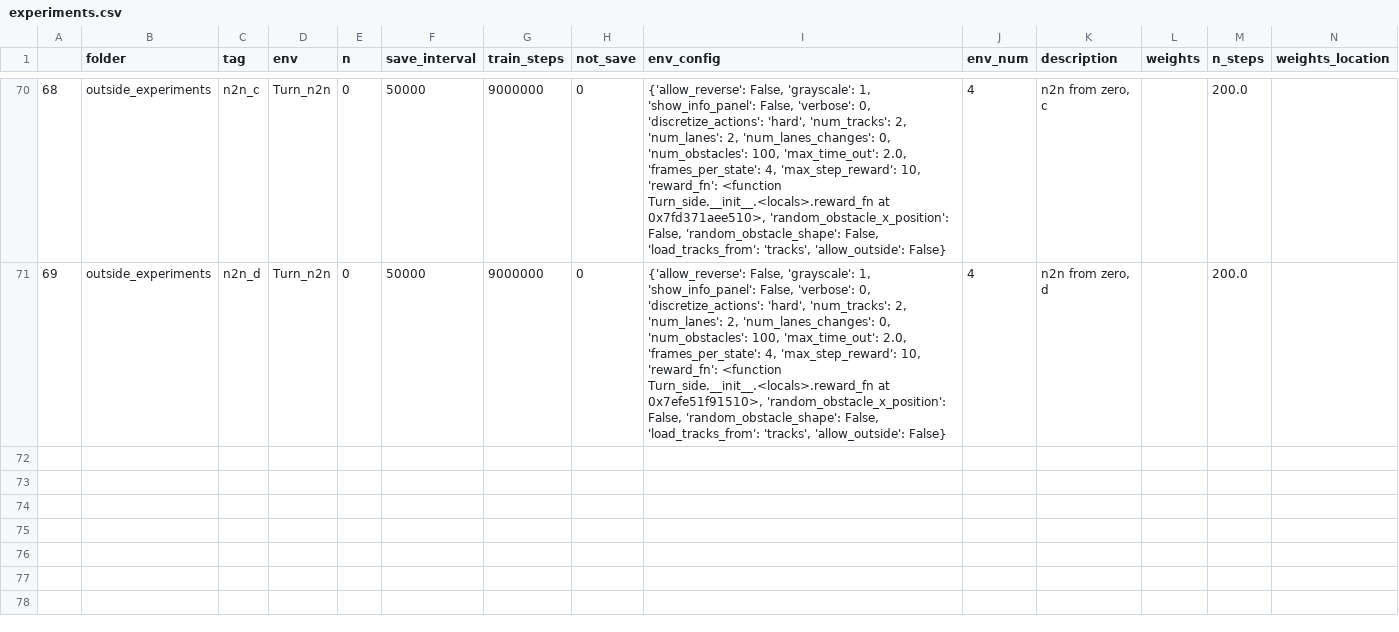
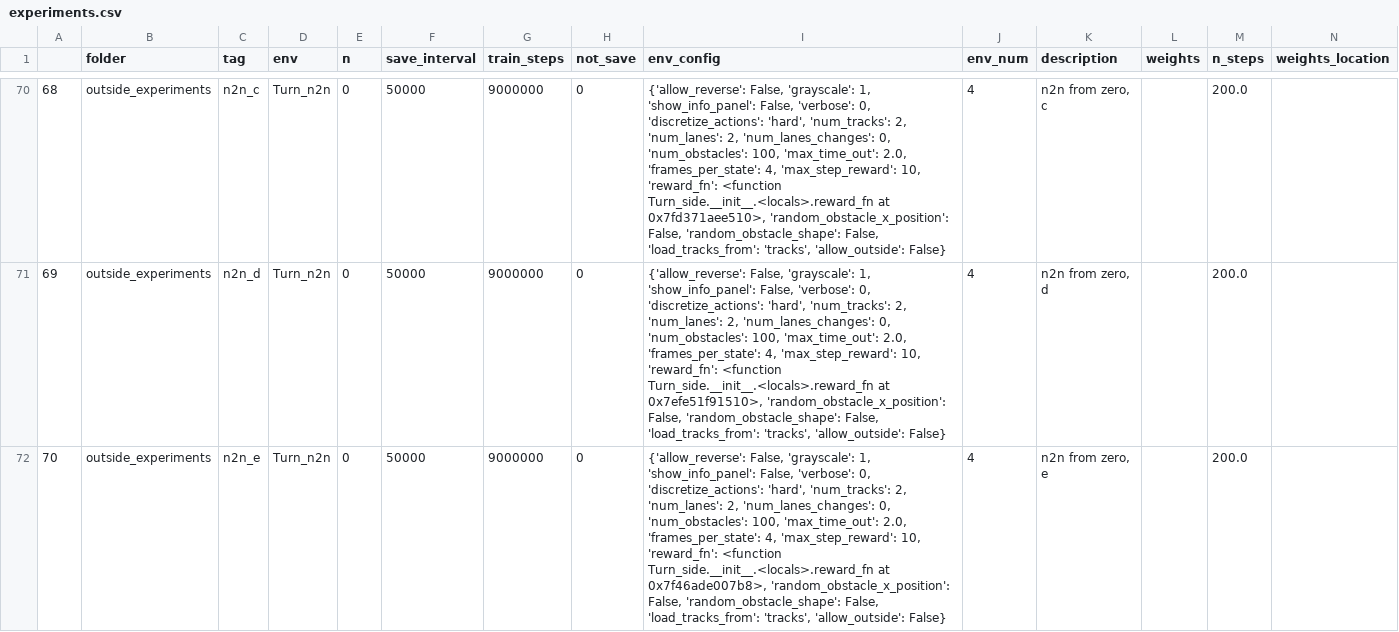
Before and after one commit to NotAnyMike/HRL, a CSV file: experiments/experiments.csv, drawn as a sheet; only a part is shown, gaps mark what is left out; the diff names each change by its address in the sheet, - before the commit and + after, or states it on an @@ line.

```diff
--- a/experiments/experiments.csv
+++ b/experiments/experiments.csv
+row 72: 70 | outside_experiments | n2n_e | Turn_n2n | 0 | 50000 | 9000000 | 0 | {'allow_reverse': False, 'grayscale': 1, 'show_info_panel': False, 'verbose': 0, 'discretize_actions': 'hard', 'num_tracks': 2, 'num_lanes': 2, 'num_lanes_changes': 0, 'num_obstacles': 100, 'max_time_out': 2.0, 'frames_per_state': 4, 'max_step_reward': 10, 'reward_fn': <function Turn_side.__init__.<locals>.reward_fn at 0x7f46ade007b8>, 'random_obstacle_x_position': False, 'random_obstacle_shape': False, 'load_tracks_from': 'tracks', 'allow_outside': False} | 4 | n2n from zero, e |  | 200.0
```
Also changed, not shown: 3 other files.
